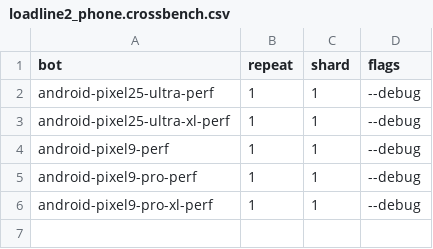
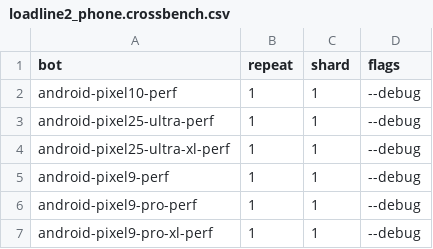
Before and after one commit to chromium-full-mirror/chromium_src_tools_perf, a CSV file: core/schedule/loadline2_phone.crossbench.csv, drawn as a sheet.

```diff
--- a/core/schedule/loadline2_phone.crossbench.csv
+++ b/core/schedule/loadline2_phone.crossbench.csv
@@ -1,2 +1,3 @@
 bot,repeat,shard,flags
+android-pixel10-perf,1,1,--debug
 android-pixel25-ultra-perf,1,1,--debug
```
Also changed, not shown: core/schedule/components_perftests.csv, core/schedule/loadline_phone.crossbench.csv, 43 other files.
